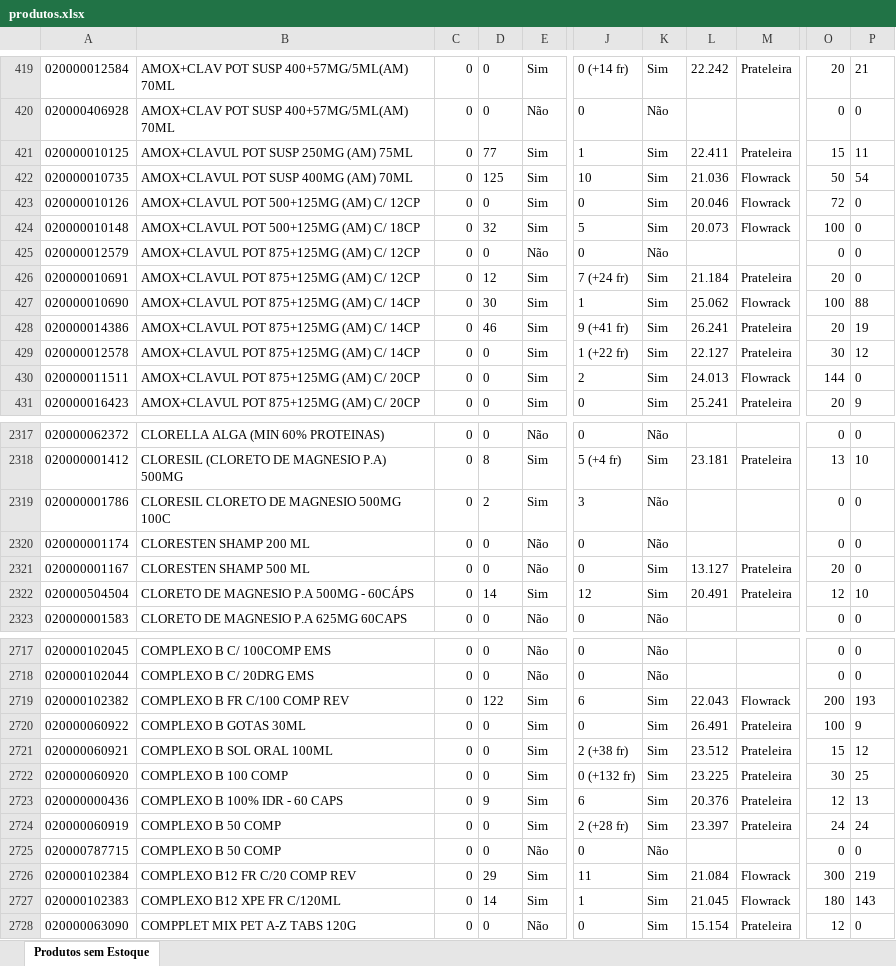
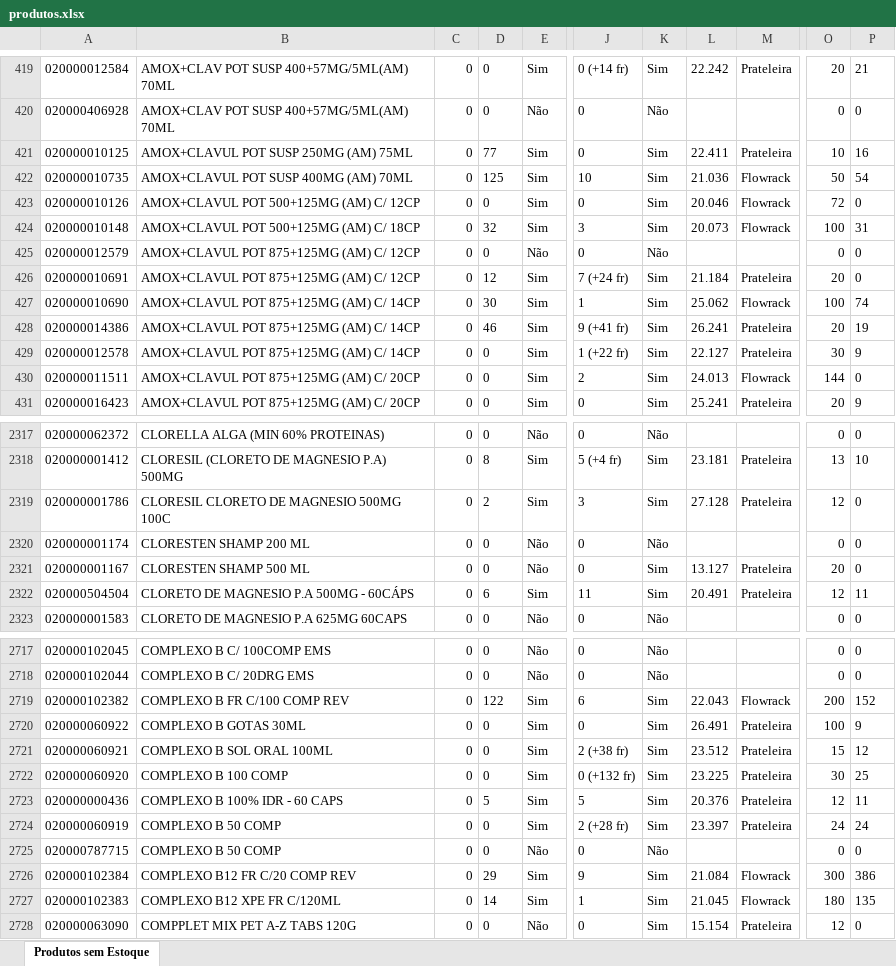
Before and after one commit to renandelamorena/Projeto_Curva_ABC, an Excel workbook: data/tratamento_curva_abc/datasets/produtos.xlsx, sheet Produtos sem Estoque, drawn as a sheet; only a part is shown, gaps mark what is left out; values as stored, in another font and other column widths than the file's, no borders; the diff covers the shown part only; the diff names each change by its address in the sheet, - before the commit and + after, or states it on an @@ line.

```diff
--- a/data/tratamento_curva_abc/datasets/produtos.xlsx (sheet Produtos sem Estoque)
+++ b/data/tratamento_curva_abc/datasets/produtos.xlsx (sheet Produtos sem Estoque)
-J421: 1
+J421: 0
-O421: 15
+O421: 10
-P421: 11
+P421: 16
-J424: 5
+J424: 3
-P424: 0
+P424: 31
-P427: 88
+P427: 74
-P429: 12
+P429: 9
-K2319: Não
+K2319: Sim
-L2319: (empty)
+L2319: 27.128
-M2319: (empty)
+M2319: Prateleira
-O2319: 0
+O2319: 12
-D2322: 14
+D2322: 6
-J2322: 12
+J2322: 11
-P2322: 10
+P2322: 11
-P2719: 193
+P2719: 152
-D2723: 9
+D2723: 5
-J2723: 6
+J2723: 5
-P2723: 13
+P2723: 11
-J2726: 11
+J2726: 9
-P2726: 219
+P2726: 386
-P2727: 143
+P2727: 135
```
Also changed, not shown: 516 edited cells elsewhere in this sheet, data/tratamento_curva_abc/datasets/curva_cx.xlsx, data/tratamento_curva_abc/datasets/curva_frac.xlsx, 2 other files.
